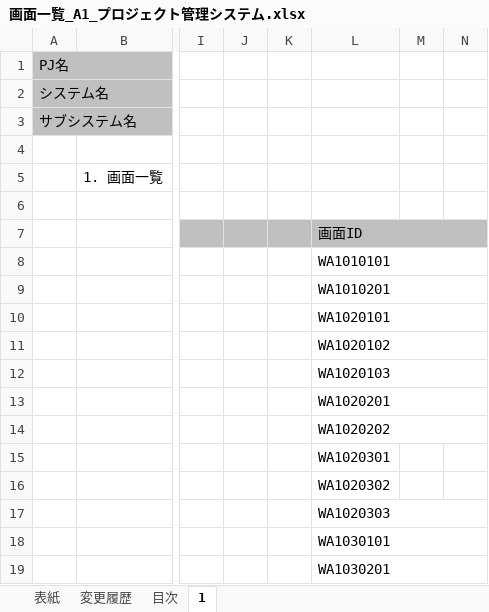
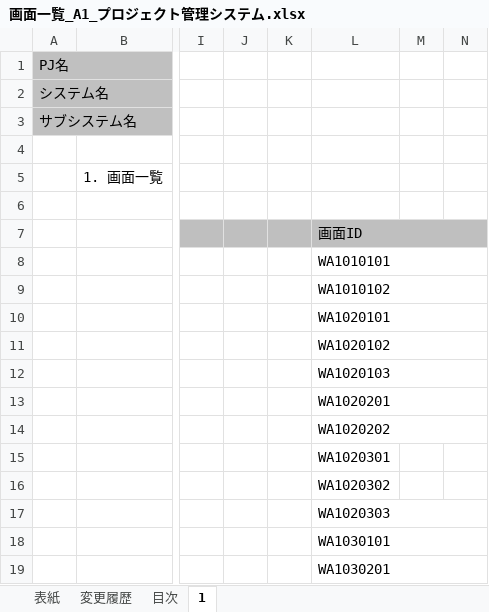
Before and after one commit to Fintan-contents/nablarch-system-development-guide, an Excel workbook: サンプルプロジェクト/設計書/A1_プロジェクト管理システム/010_要件定義/040_画面設計/画面一覧_A1_プロジェクト管理システム.xlsx, sheet 1, drawn as a sheet; only a part is shown, gaps mark what is left out; values as stored, in another font and other column widths than the file's, no borders; the diff names each change by its address in the sheet, - before the commit and + after, or states it on an @@ line.

```diff
--- a/サンプルプロジェクト/設計書/A1_プロジェクト管理システム/010_要件定義/040_画面設計/画面一覧_A1_プロジェクト管理システム.xlsx (sheet 1)
+++ b/サンプルプロジェクト/設計書/A1_プロジェクト管理システム/010_要件定義/040_画面設計/画面一覧_A1_プロジェクト管理システム.xlsx (sheet 1)
-L9: WA1010201
+L9: WA1010102
```
Also changed, not shown: サンプルプロジェクト/設計書/A1_プロジェクト管理システム/010_要件定義/040_画面設計/画面遷移図_A1_プロジェクト管理システム.xlsx, サンプルプロジェクト/設計書/A1_プロジェクト管理システム/030_アプリ設計/010_システム機能設計/システム機能一覧_A1_プロジェクト管理システム.xlsx, 1 other file.
